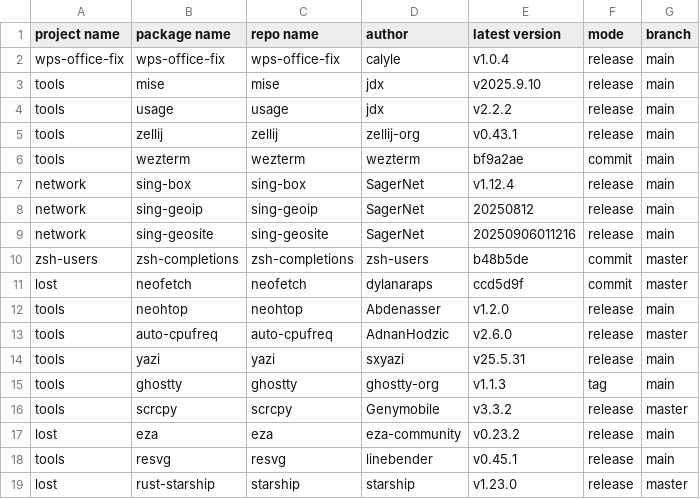
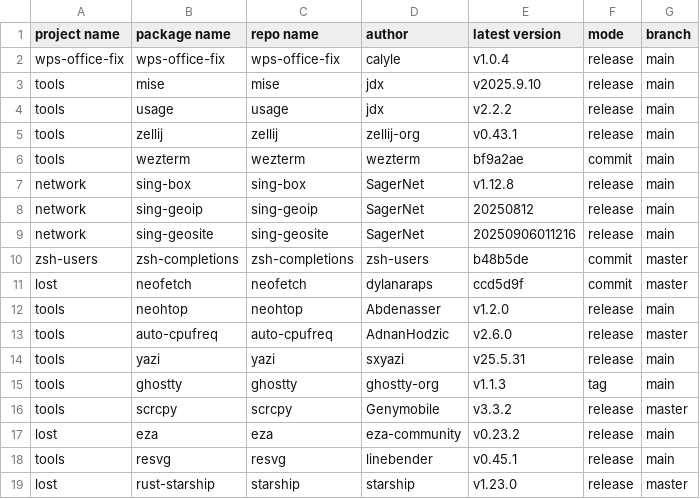
Before and after one commit to calyle/rpm-spec-templates, a CSV file: .github/pkgs_info.csv, drawn as a sheet.

```diff
--- a/.github/pkgs_info.csv
+++ b/.github/pkgs_info.csv
@@ -6,3 +6,3 @@ tools,zellij,zellij,zellij-org,v0.43.1,release,main
 tools,wezterm,wezterm,wezterm,bf9a2ae,commit,main
-network,sing-box,sing-box,SagerNet,v1.12.4,release,main
+network,sing-box,sing-box,SagerNet,v1.12.8,release,main
 network,sing-geoip,sing-geoip,SagerNet,20250812,release,main
```
